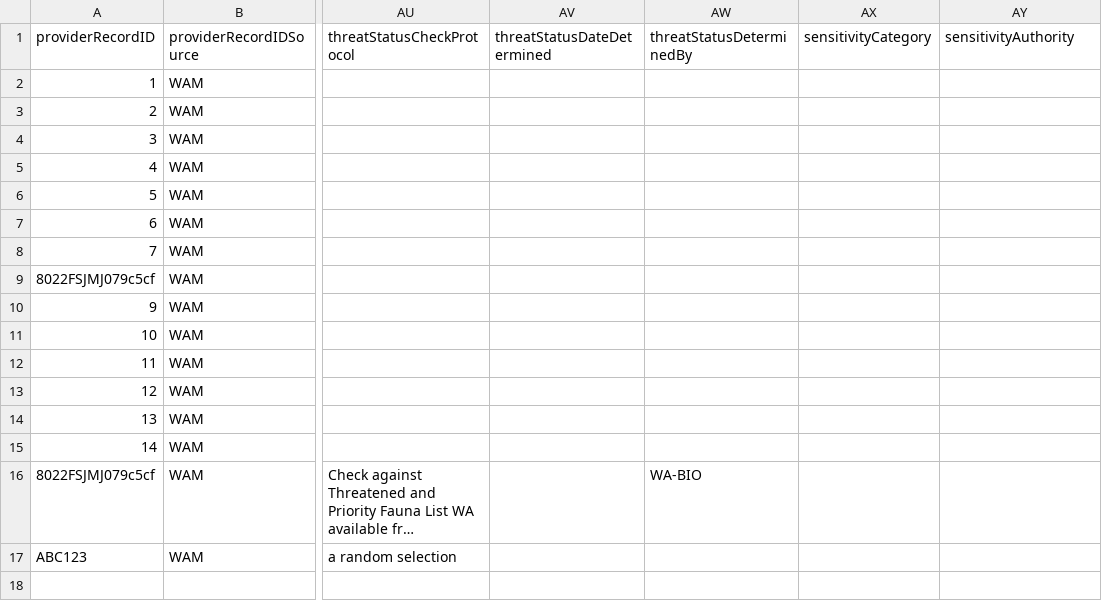
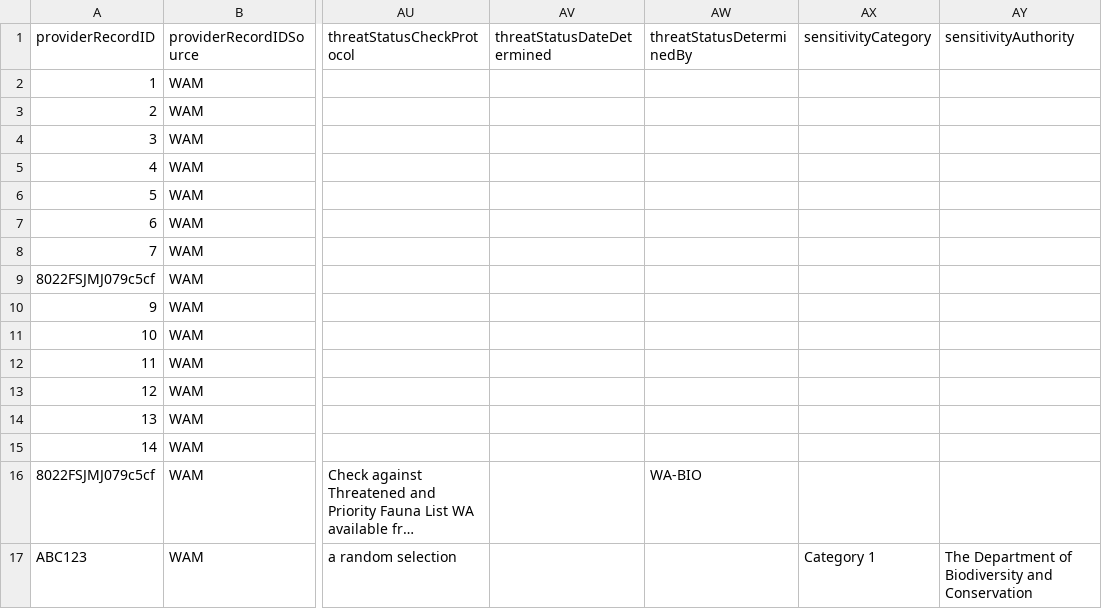
Before and after one commit to gaiaresources/abis-mapping, a CSV file: abis_mapping/templates/incidental_occurrence_data_v3/examples/margaret_river_flora/margaret_river_flora.csv, drawn as a sheet; only a part is shown, gaps mark what is left out; long unchanged cells end in …; the diff names each change by its address in the sheet, - before the commit and + after, or states it on an @@ line.

Commit message:
BDRSPS-803 Implement mapping sensitivityCategory and sensitivityAttribute in incidental v3 template

```diff
--- a/abis_mapping/templates/incidental_occurrence_data_v3/examples/margaret_river_flora/margaret_river_flora.csv
+++ b/abis_mapping/templates/incidental_occurrence_data_v3/examples/margaret_river_flora/margaret_river_flora.csv
-AX17 (sensitivityCategory): (empty)
+AX17 (sensitivityCategory): Category 1
-AY17 (sensitivityAuthority): (empty)
+AY17 (sensitivityAuthority): The Department of Biodiversity and Conservation
```
Also changed, not shown: 3 other files.
